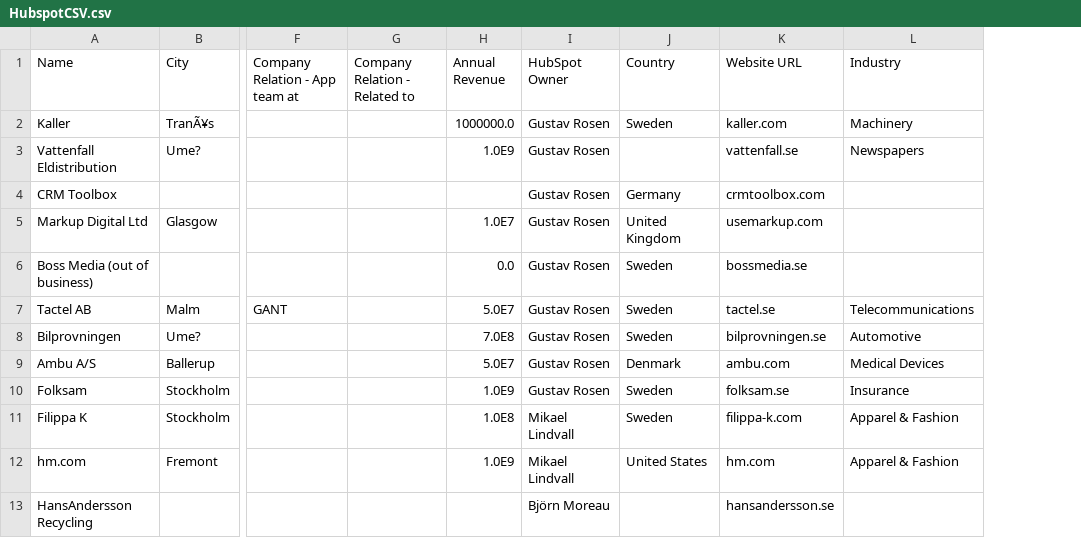
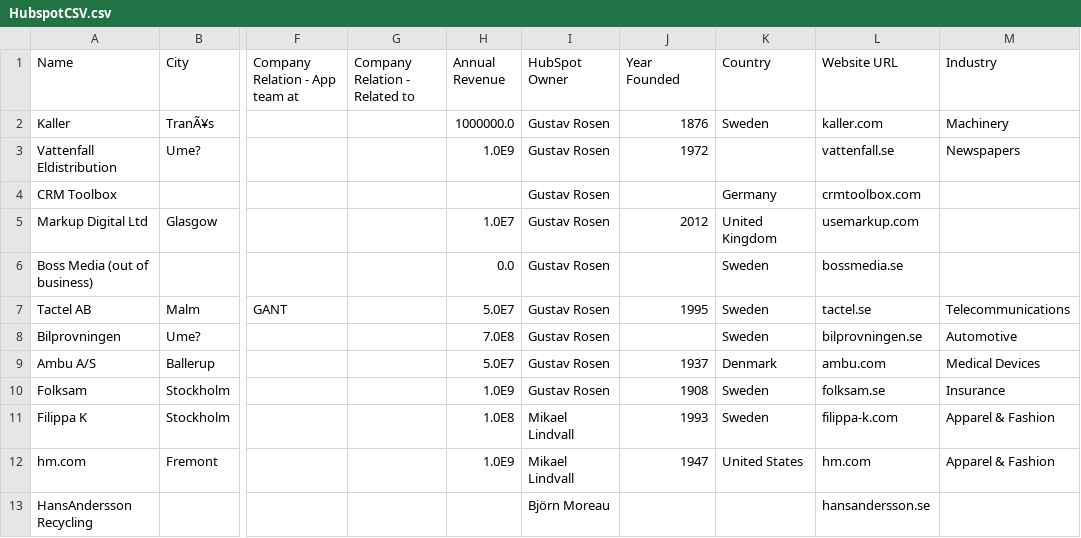
Before and after one commit to adamsdm/Entiros, a CSV file: CompView/data/HubspotData/HubspotCSV.csv, drawn as a sheet; only a part is shown, gaps mark what is left out; the diff names each change by its address in the sheet, - before the commit and + after, or states it on an @@ line.

Commit message:
Updated data some more, updated python script

```diff
--- a/CompView/data/HubspotData/HubspotCSV.csv
+++ b/CompView/data/HubspotData/HubspotCSV.csv
+column J (Year Founded), rows 2-12: 1876 | 1972 |  | 2012 |  | 1995 |  | 1937 | 1908 | 1993 | 1947
```
Also changed, not shown: 3 other files.
